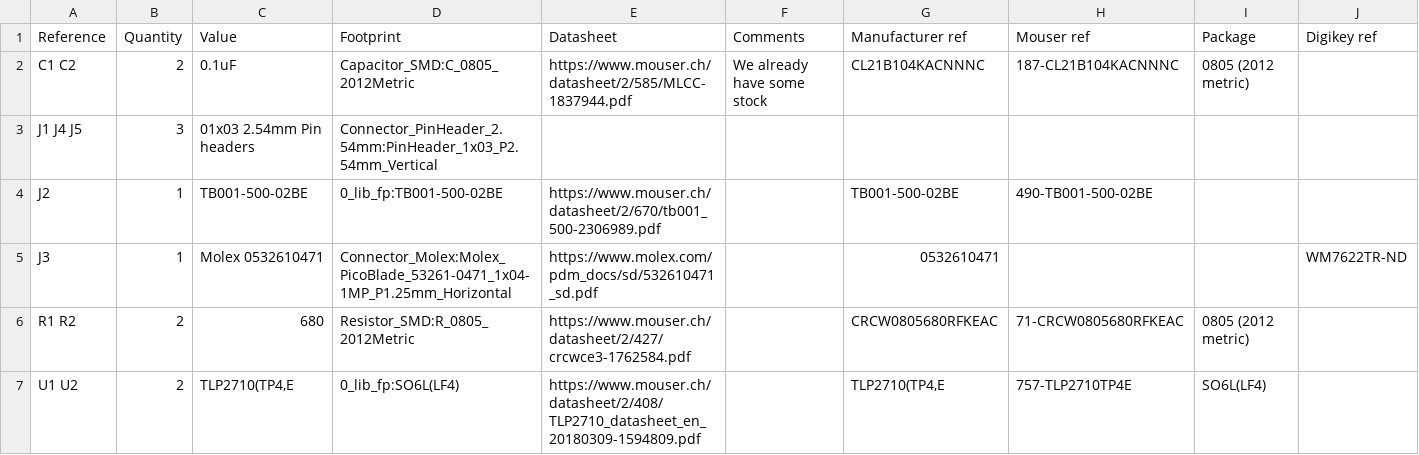
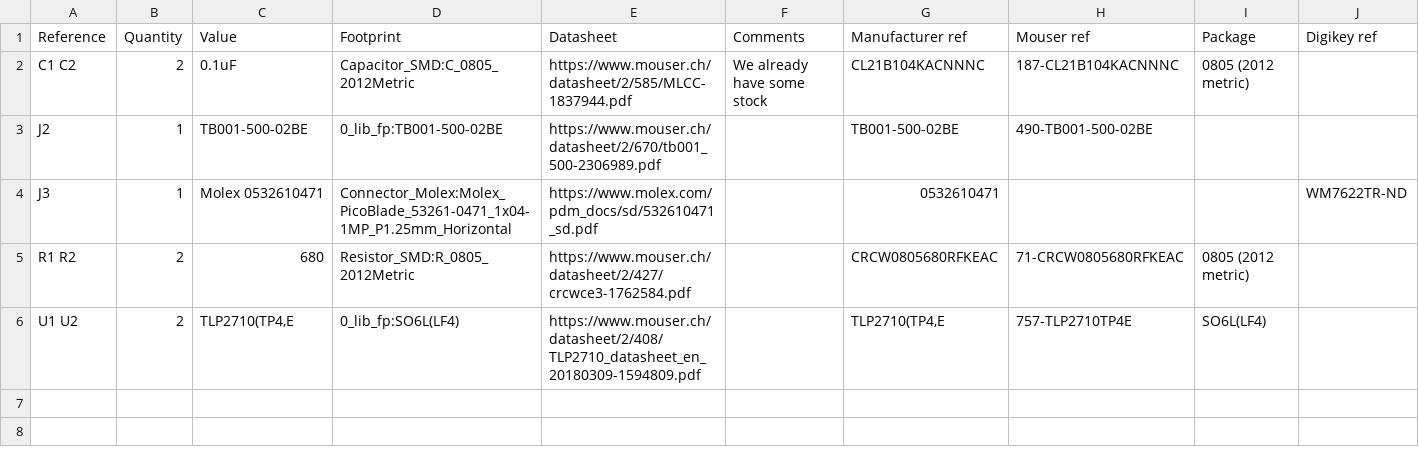
Before and after one commit to EPFLXplore/ERC_AV_HW, a CSV file: breakout_modules/ISOLATED_PWM/ISOLATED_PWM.csv, drawn as a sheet; the diff names each change by its address in the sheet, - before the commit and + after, or states it on an @@ line.

```diff
--- a/breakout_modules/ISOLATED_PWM/ISOLATED_PWM.csv
+++ b/breakout_modules/ISOLATED_PWM/ISOLATED_PWM.csv
-row 3: J1 J4 J5 | 3 | 01x03 2.54mm Pin headers | Connector_PinHeader_2.54mm:PinHeader_1x03_P2.54mm_Vertical
```
Also changed, not shown: 1 other file.
